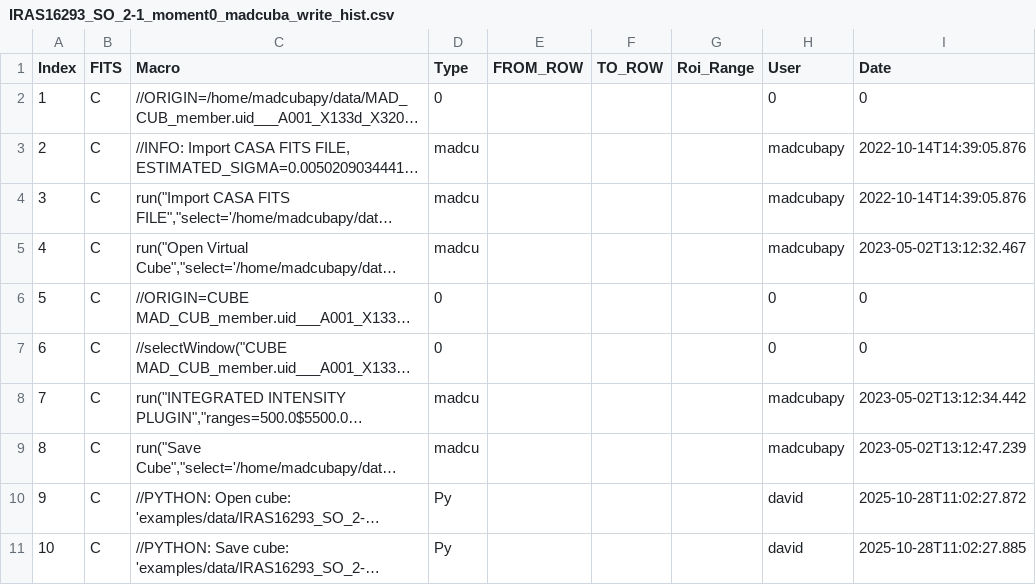
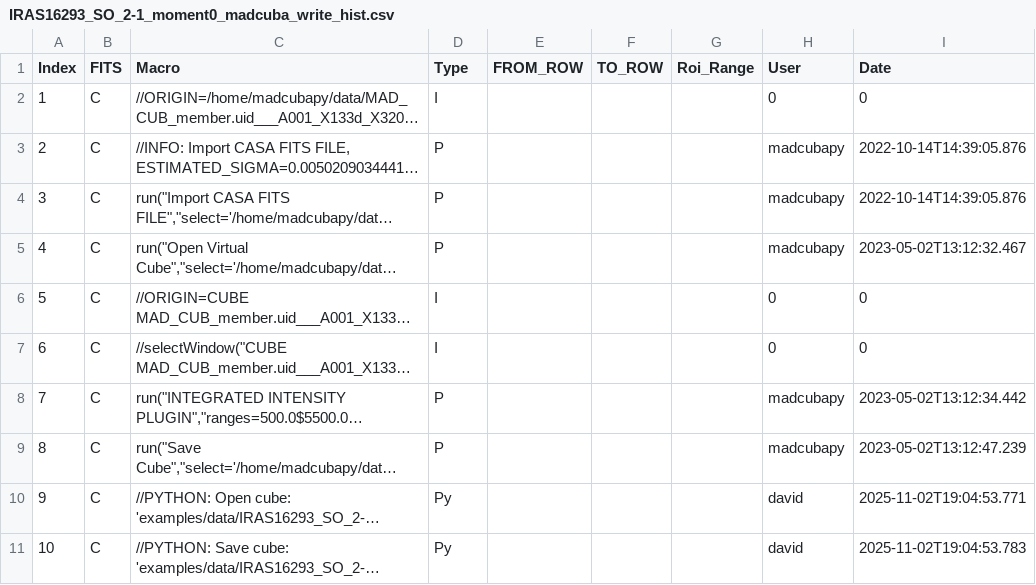
Before and after one commit to dhaasler/madcubapy, a CSV file: examples/data/IRAS16293_SO_2-1_moment0_madcuba_write_hist.csv, drawn as a sheet; long unchanged cells end in …; the diff names each change by its address in the sheet, - before the commit and + after, or states it on an @@ line.

```diff
--- a/examples/data/IRAS16293_SO_2-1_moment0_madcuba_write_hist.csv
+++ b/examples/data/IRAS16293_SO_2-1_moment0_madcuba_write_hist.csv
-D2 (Type): 0
+D2 (Type): I
-D3:D5 (Type): madcu
+D3:D5 (Type): P
-D6:D7 (Type): 0
+D6:D7 (Type): I
-D8:D9 (Type): madcu
+D8:D9 (Type): P
-I10 (Date): 2025-10-28T11:02:27.872
+I10 (Date): 2025-11-02T19:04:53.771
-I11 (Date): 2025-10-28T11:02:27.885
+I11 (Date): 2025-11-02T19:04:53.783
```
Also changed, not shown: 3 other files.
